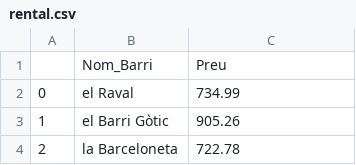
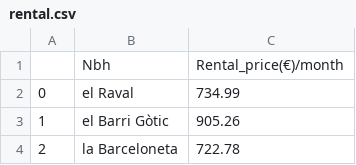
Before and after one commit to ta-data-bcn/Project-Week-2-Barcelona, a CSV file: datasets/Data_filtered/rental.csv, drawn as a sheet; only a part is shown; removed rows and columns are numbered as before the commit, all else as after; the diff names each change by its address in the sheet, - before the commit and + after, or states it on an @@ line.

Commit message:
changes in tenants,population and rental

```diff
--- a/datasets/Data_filtered/rental.csv
+++ b/datasets/Data_filtered/rental.csv
-row 1:  | Nom_Barri | Preu
+row 1:  | Nbh | Rental_price(€)/month
```
Also changed, not shown: datasets/Data_filtered/tenants.csv, 1 other file.
